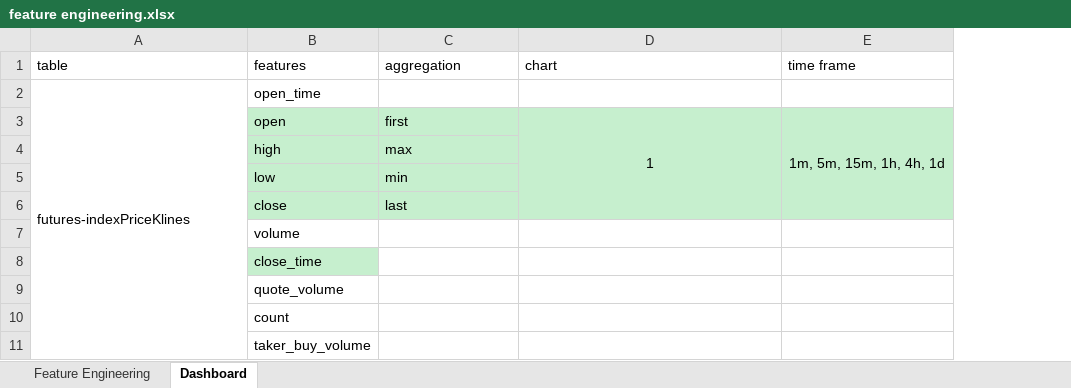
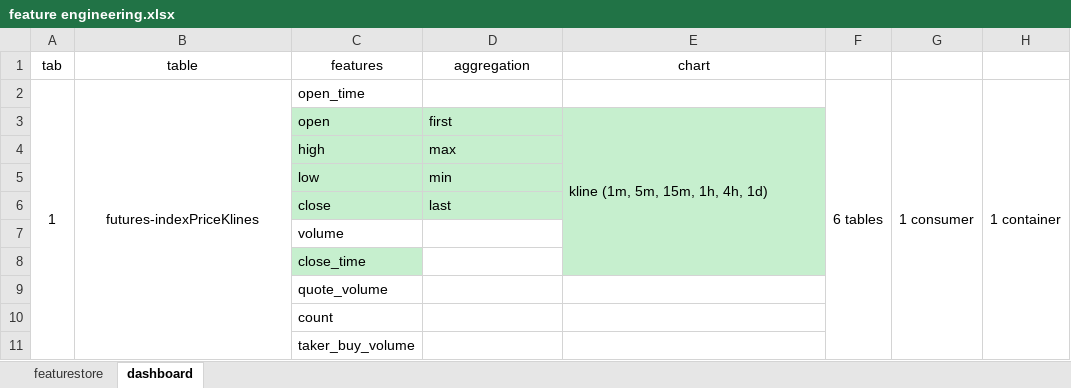
Before and after one commit to pham-le-hong-duc/bitcoin-trend-prediction, an Excel workbook: feature engineering.xlsx, sheet dashboard, drawn as a sheet; only a part is shown; values as stored, in another font and other column widths than the file's, no borders; removed rows and columns are numbered as before the commit, all else as after; the diff covers the shown part only; the diff names each change by its address in the sheet, - before the commit and + after, or states it on an @@ line.

```diff
--- a/feature engineering.xlsx (sheet dashboard)
+++ b/feature engineering.xlsx (sheet dashboard)
-sheet tab: Feature Engineering
+sheet tab: featurestore
-sheet tab: Dashboard
+sheet tab: dashboard
+column A (tab), row 2: 1
-column E (time frame), row 3: 1m, 5m, 15m, 1h, 4h, 1d
+column F, row 2: 6 tables
+column G, row 2: 1 consumer
+column H, row 2: 1 container
-B1:E1 alignment: left
+B1:E1 alignment: center
-B2 alignment: left
+B2 alignment: center
-E3 (chart): 1
+E3 (chart): kline (1m, 5m, 15m, 1h, 4h, 1d)
-E3 alignment: center
+E3 alignment: left
-D3:D6 merged
+E3:E8 merged
-E7:E8 fill: none
+E7:E8 fill: #C6EFCE
```
Also changed, not shown: 5 added rows, 3 removed rows, 6 edited cells, cell formats and merged cells elsewhere in this sheet, 39 other files.
